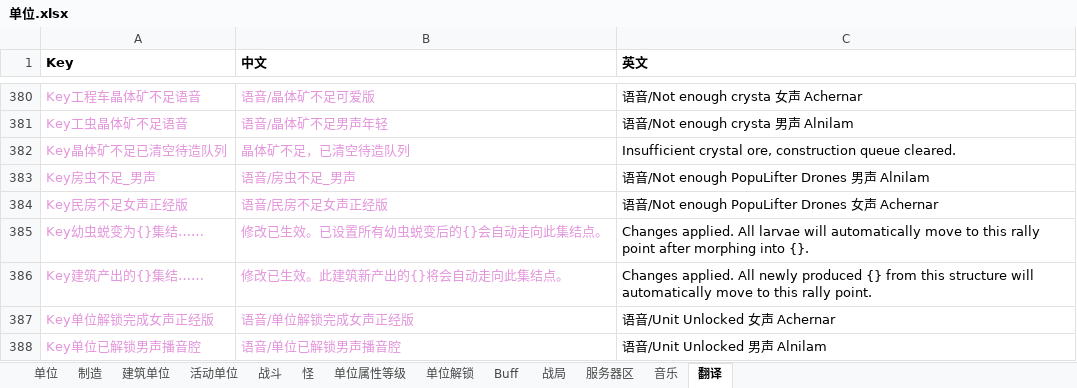
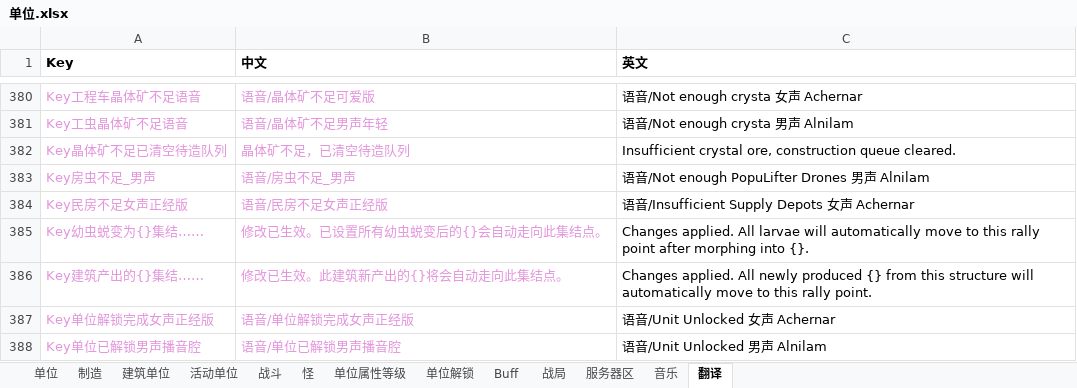
Before and after one commit to 544898458/Iocp20Coroutine, an Excel workbook: Iocp20Coroutine/表/单位.xlsx, sheet 翻译, drawn as a sheet; only a part is shown, gaps mark what is left out; values as stored, in another font and other column widths than the file's, no borders; the diff names each change by its address in the sheet, - before the commit and + after, or states it on an @@ line.

```diff
--- a/Iocp20Coroutine/表/单位.xlsx (sheet 翻译)
+++ b/Iocp20Coroutine/表/单位.xlsx (sheet 翻译)
-C384 (英文): 语音/Not enough PopuLifter Drones 女声 Achernar
+C384 (英文): 语音/Insufficient Supply Depots 女声 Achernar
```
Also changed, not shown: 4 other files.
